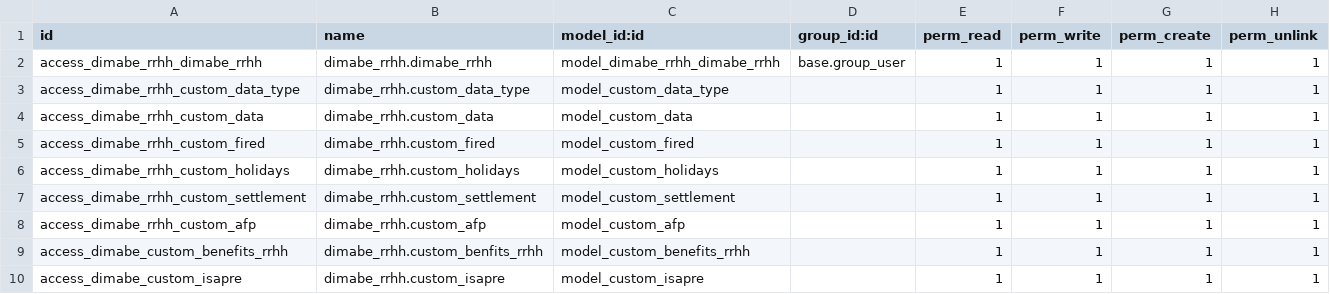
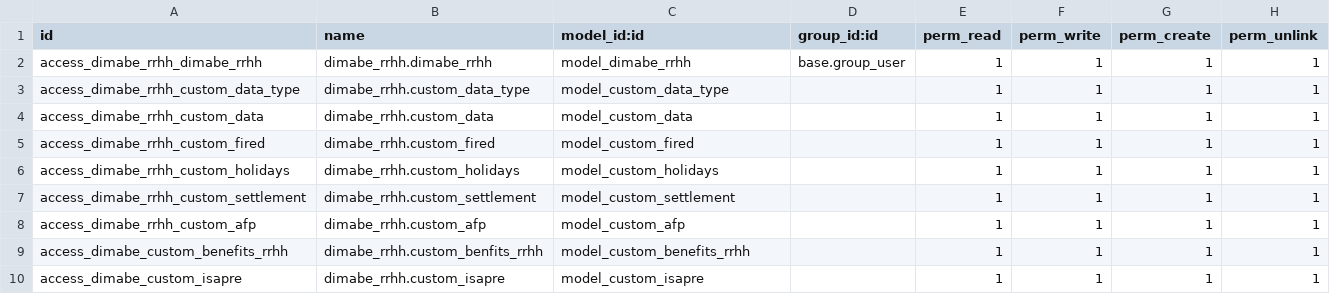
Before and after one commit to dimabe-odoo/sociedadJP, a CSV file: dimabe_rrhh/security/ir.model.access.csv, drawn as a sheet.

Commit message:
test

```diff
--- a/dimabe_rrhh/security/ir.model.access.csv
+++ b/dimabe_rrhh/security/ir.model.access.csv
@@ -1,3 +1,3 @@
 id,name,model_id:id,group_id:id,perm_read,perm_write,perm_create,perm_unlink
-access_dimabe_rrhh_dimabe_rrhh,dimabe_rrhh.dimabe_rrhh,model_dimabe_rrhh_dimabe_rrhh,base.group_user,1,1,1,1
+access_dimabe_rrhh_dimabe_rrhh,dimabe_rrhh.dimabe_rrhh,model_dimabe_rrhh,base.group_user,1,1,1,1
 access_dimabe_rrhh_custom_data_type,dimabe_rrhh.custom_data_type,model_custom_data_type,,1,1,1,1
```
